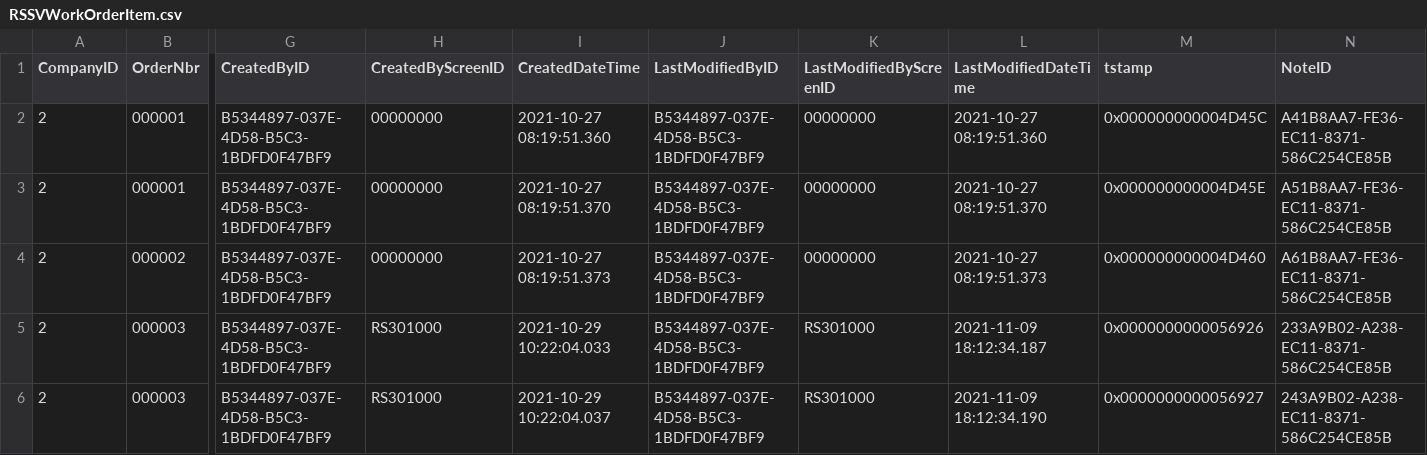
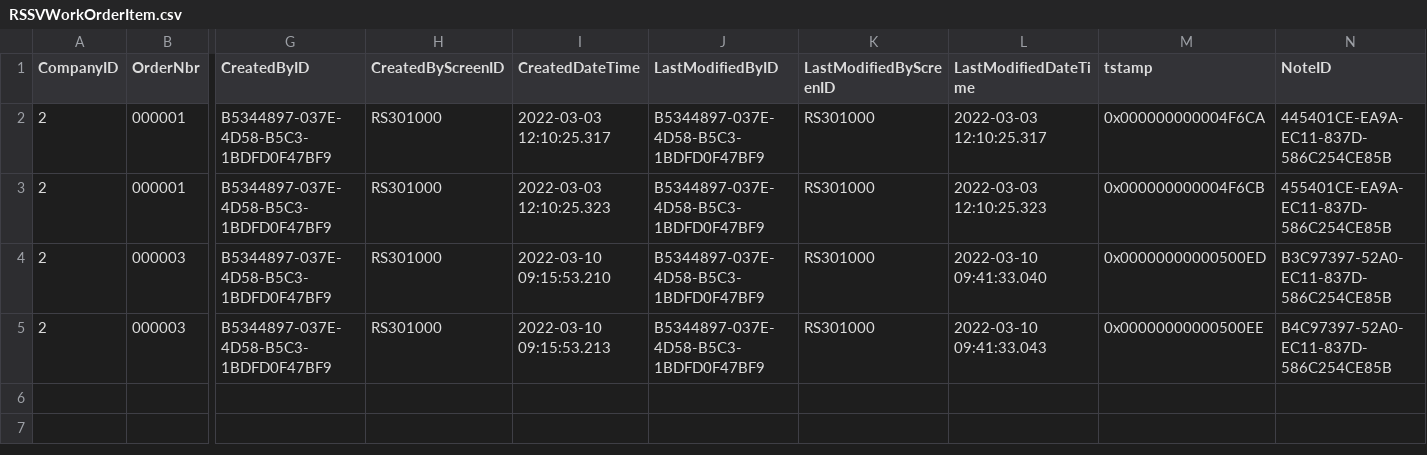
Before and after one commit to feeling-free/AcumaticaRestAPIHelper, a CSV file: Customization/T230/PhoneRepairShop/InputData/RSSVWorkOrderItem.csv, drawn as a sheet; only a part is shown, gaps mark what is left out; removed rows and columns are numbered as before the commit, all else as after; rows hold the shown columns only; the diff names each change by its address in the sheet, - before the commit and + after, or states it on an @@ line.

```diff
--- a/Customization/T230/PhoneRepairShop/InputData/RSSVWorkOrderItem.csv
+++ b/Customization/T230/PhoneRepairShop/InputData/RSSVWorkOrderItem.csv
+row 2: 2 | 000001 | B5344897-037E-4D58-B5C3-1BDFD0F47BF9 | RS301000 | 2022-03-03 12:10:25.317 | B5344897-037E-4D58-B5C3-1BDFD0F47BF9 | RS301000 | 2022-03-03 12:10:25.317 | 0x000000000004F6CA | 445401CE-EA9A-EC11-837D-586C254CE85B
-H3 (CreatedByScreenID): 00000000
+H3 (CreatedByScreenID): RS301000
-I3 (CreatedDateTime): 2021-10-27 08:19:51.360
+I3 (CreatedDateTime): 2022-03-03 12:10:25.323
-K3 (LastModifiedByScreenID): 00000000
+K3 (LastModifiedByScreenID): RS301000
-L3 (LastModifiedDateTime): 2021-10-27 08:19:51.360
+L3 (LastModifiedDateTime): 2022-03-03 12:10:25.323
-M3 (tstamp): 0x000000000004D45C
+M3 (tstamp): 0x000000000004F6CB
-N3 (NoteID): A41B8AA7-FE36-EC11-8371-586C254CE85B
+N3 (NoteID): 455401CE-EA9A-EC11-837D-586C254CE85B
-row 3: 2 | 000001 | B5344897-037E-4D58-B5C3-1BDFD0F47BF9 | 00000000 | 2021-10-27 08:19:51.370 | B5344897-037E-4D58-B5C3-1BDFD0F47BF9 | 00000000 | 2021-10-27 08:19:51.370 | 0x000000000004D45E | A51B8AA7-FE36-EC11-8371-586C254CE85B
-row 4: 2 | 000002 | B5344897-037E-4D58-B5C3-1BDFD0F47BF9 | 00000000 | 2021-10-27 08:19:51.373 | B5344897-037E-4D58-B5C3-1BDFD0F47BF9 | 00000000 | 2021-10-27 08:19:51.373 | 0x000000000004D460 | A61B8AA7-FE36-EC11-8371-586C254CE85B
-I4 (CreatedDateTime): 2021-10-29 10:22:04.033
+I4 (CreatedDateTime): 2022-03-10 09:15:53.210
-L4 (LastModifiedDateTime): 2021-11-09 18:12:34.187
+L4 (LastModifiedDateTime): 2022-03-10 09:41:33.040
-M4 (tstamp): 0x0000000000056926
+M4 (tstamp): 0x00000000000500ED
-N4 (NoteID): 233A9B02-A238-EC11-8371-586C254CE85B
+N4 (NoteID): B3C97397-52A0-EC11-837D-586C254CE85B
-I5 (CreatedDateTime): 2021-10-29 10:22:04.037
+I5 (CreatedDateTime): 2022-03-10 09:15:53.213
-L5 (LastModifiedDateTime): 2021-11-09 18:12:34.190
+L5 (LastModifiedDateTime): 2022-03-10 09:41:33.043
-M5 (tstamp): 0x0000000000056927
+M5 (tstamp): 0x00000000000500EE
-N5 (NoteID): 243A9B02-A238-EC11-8371-586C254CE85B
+N5 (NoteID): B4C97397-52A0-EC11-837D-586C254CE85B
```
Also changed, not shown: Customization/T230/PhoneRepairShop/InputData/RSSVWorkOrder.csv, Customization/T230/PhoneRepairShop/InputData/RSSVWorkOrderLabor.csv, 35 other files.
